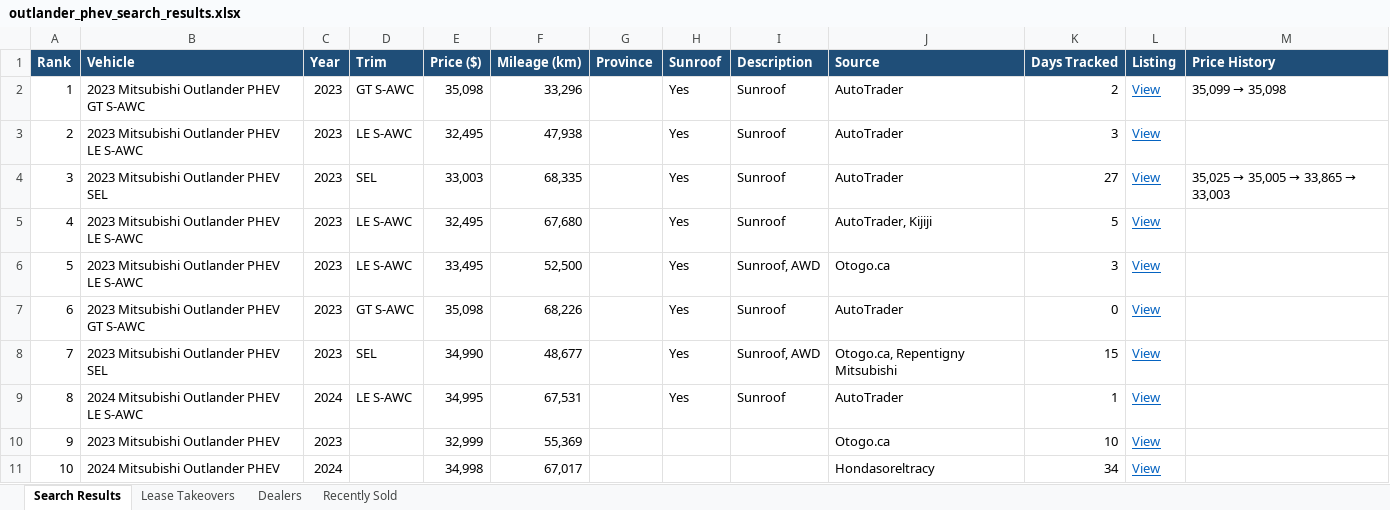
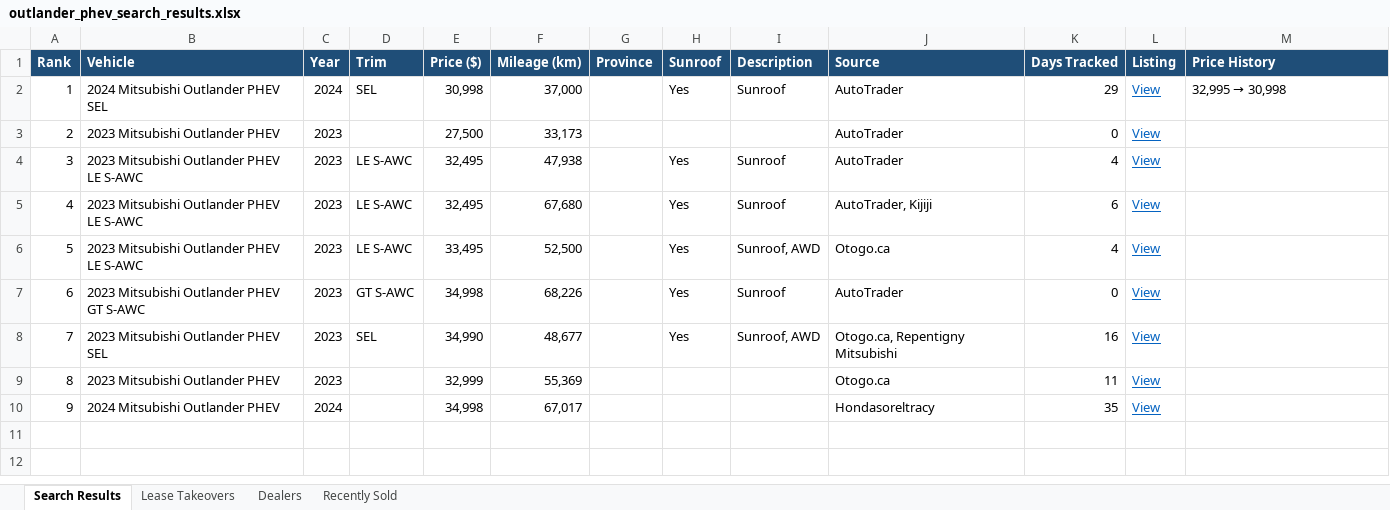
Before and after one commit to mdnaseershah/phev-rav4-search, an Excel workbook: outlander_phev_search_results.xlsx, sheet Search Results, drawn as a sheet; values as stored, in another font and other column widths than the file's, no borders; removed rows and columns are numbered as before the commit, all else as after; the diff names each change by its address in the sheet, - before the commit and + after, or states it on an @@ line.

```diff
--- a/outlander_phev_search_results.xlsx (sheet Search Results)
+++ b/outlander_phev_search_results.xlsx (sheet Search Results)
-row 2: 1 | 2023 Mitsubishi Outlander PHEV GT S-AWC | 2023 | GT S-AWC | 35,098 | 33,296 |  | Yes | Sunroof | AutoTrader | 2 | View | 35,099 → 35,098
+row 2: 1 | 2024 Mitsubishi Outlander PHEV SEL | 2024 | SEL | 30,998 | 37,000 |  | Yes | Sunroof | AutoTrader | 29 | View | 32,995 → 30,998
+row 3: 2 | 2023 Mitsubishi Outlander PHEV | 2023 |  | 27,500 | 33,173 |  |  |  | AutoTrader | 0 | View
@@ column A (Rank) renumbered from row 4 down @@
-K4 (Days Tracked): 3
+K4 (Days Tracked): 4
-row 4: 3 | 2023 Mitsubishi Outlander PHEV SEL | 2023 | SEL | 33,003 | 68,335 |  | Yes | Sunroof | AutoTrader | 27 | View | 35,025 → 35,005 → 33,865 → 33,003
-K5 (Days Tracked): 5
+K5 (Days Tracked): 6
-K6 (Days Tracked): 3
+K6 (Days Tracked): 4
-E7 (Price ($)): 35,098
+E7 (Price ($)): 34,998
-K8 (Days Tracked): 15
+K8 (Days Tracked): 16
-row 9: 8 | 2024 Mitsubishi Outlander PHEV LE S-AWC | 2024 | LE S-AWC | 34,995 | 67,531 |  | Yes | Sunroof | AutoTrader | 1 | View
-K9 (Days Tracked): 10
+K9 (Days Tracked): 11
-K10 (Days Tracked): 34
+K10 (Days Tracked): 35
```
Also changed, not shown: sheet Recently Sold, 3 other files.
